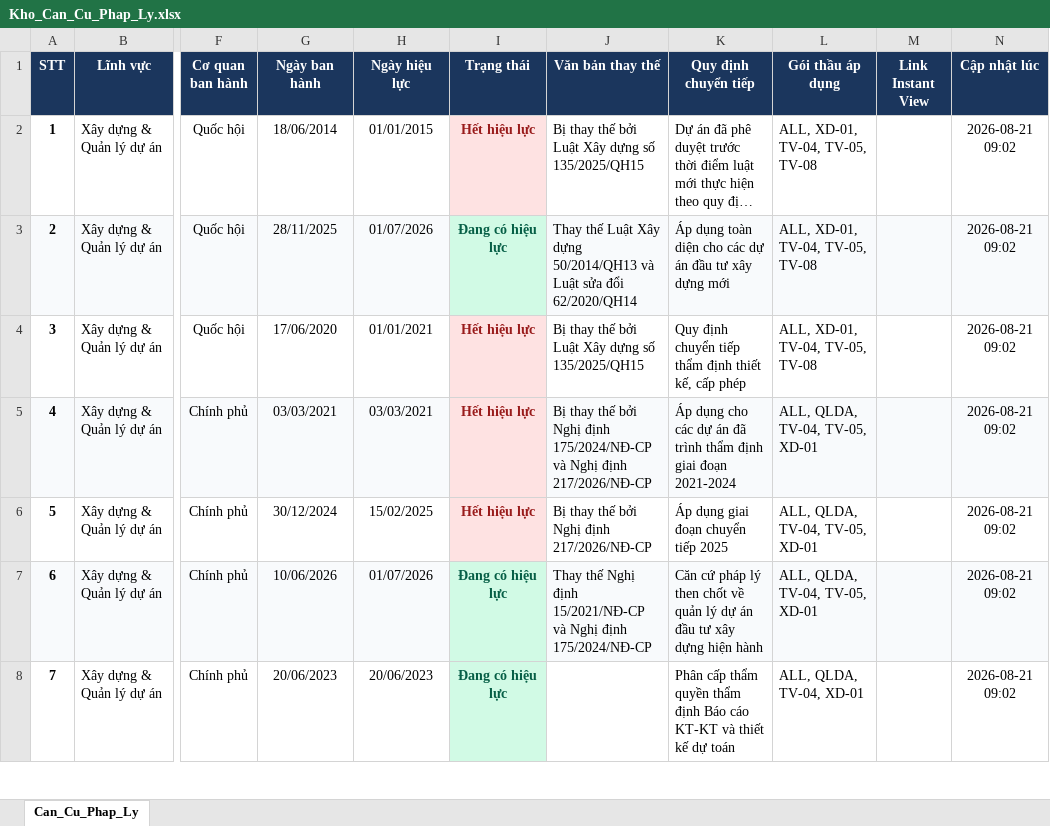
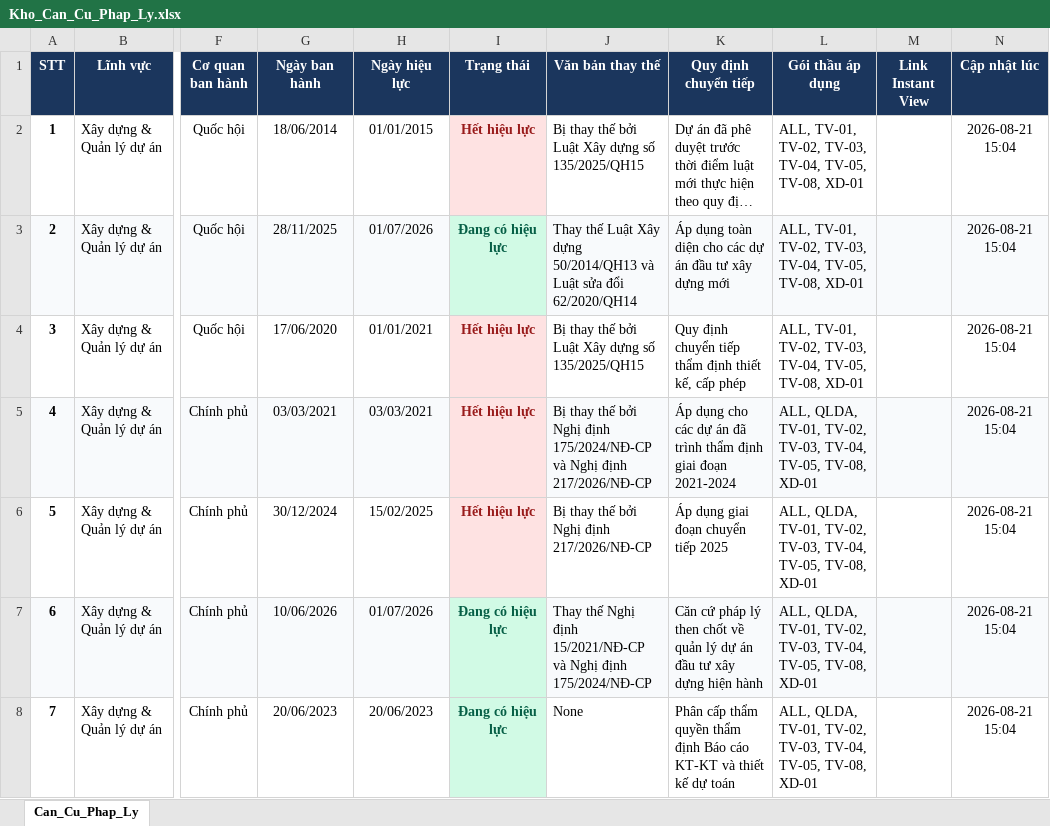
Before and after one commit to DiTrang6266/Thu-vien-PL, an Excel workbook: Kho_Can_Cu_Phap_Ly.xlsx, sheet Can_Cu_Phap_Ly, drawn as a sheet; only a part is shown, gaps mark what is left out; long unchanged cells end in …; values as stored, in another font and other column widths than the file's, no borders; the diff covers the shown part only; the diff names each change by its address in the sheet, - before the commit and + after, or states it on an @@ line.

Commit message:
Bổ sung toàn diện căn cứ và bộ lọc 11 gói thầu từ TV-01 đến XD-01

```diff
--- a/Kho_Can_Cu_Phap_Ly.xlsx (sheet Can_Cu_Phap_Ly)
+++ b/Kho_Can_Cu_Phap_Ly.xlsx (sheet Can_Cu_Phap_Ly)
-L2:L4 (Gói thầu áp dụng): ALL, XD-01, TV-04, TV-05, TV-08
+L2:L4 (Gói thầu áp dụng): ALL, TV-01, TV-02, TV-03, TV-04, TV-05, TV-08, XD-01
-N2:N8 (Cập nhật lúc): 2026-08-21 09:02
+N2:N8 (Cập nhật lúc): 2026-08-21 15:04
-L5:L7 (Gói thầu áp dụng): ALL, QLDA, TV-04, TV-05, XD-01
+L5:L7 (Gói thầu áp dụng): ALL, QLDA, TV-01, TV-02, TV-03, TV-04, TV-05, TV-08, XD-01
-J8 (Văn bản thay thế): (empty)
+J8 (Văn bản thay thế): None
-L8 (Gói thầu áp dụng): ALL, QLDA, TV-04, XD-01
+L8 (Gói thầu áp dụng): ALL, QLDA, TV-01, TV-02, TV-03, TV-04, TV-05, TV-08, XD-01
```
Also changed, not shown: 139 edited cells elsewhere in this sheet, 5 other files.
